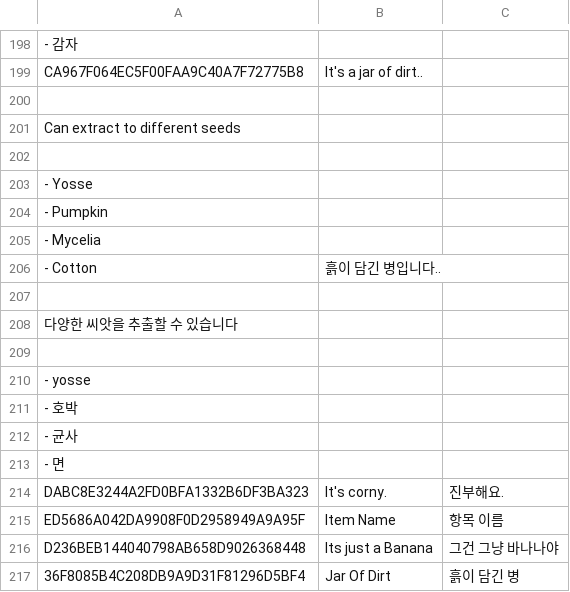
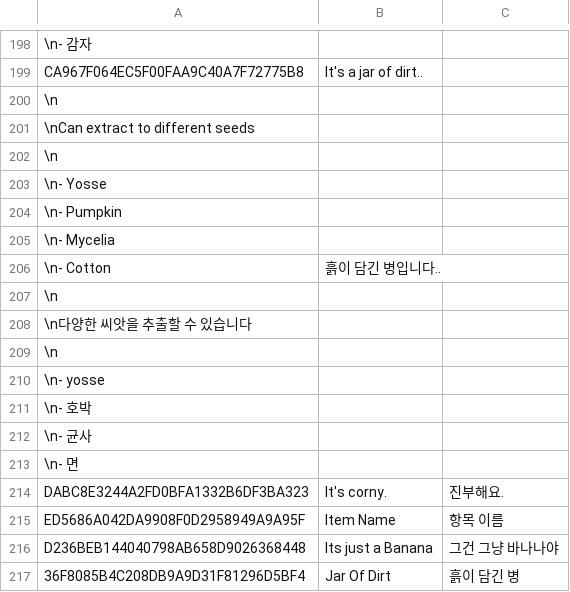
Before and after one commit to Polar-Zero/SatisfactoryPlusi18n, a TSV file: Localization/ko/FicsitFarming.tsv, drawn as a sheet; only a part is shown, gaps mark what is left out; the diff covers the shown part only; the diff names each change by its address in the sheet, - before the commit and + after, or states it on an @@ line.

```diff
--- a/Localization/ko/FicsitFarming.tsv
+++ b/Localization/ko/FicsitFarming.tsv
-A198: - 감자
+A198: \n- 감자
-A200: (empty)
+A200: \n
-A201: Can extract to different seeds
+A201: \nCan extract to different seeds
-A202: (empty)
+A202: \n
-A203: - Yosse
+A203: \n- Yosse
-A204: - Pumpkin
+A204: \n- Pumpkin
-A205: - Mycelia
+A205: \n- Mycelia
-A206: - Cotton
+A206: \n- Cotton
-A207: (empty)
+A207: \n
-A208: 다양한 씨앗을 추출할 수 있습니다
+A208: \n다양한 씨앗을 추출할 수 있습니다
-A209: (empty)
+A209: \n
-A210: - yosse
+A210: \n- yosse
-A211: - 호박
+A211: \n- 호박
-A212: - 균사
+A212: \n- 균사
-A213: - 면
+A213: \n- 면
```
Also changed, not shown: 27 edited cells elsewhere in this file, Localization/ko/KLib.tsv, Localization/ko/KPrivateCodeLib.tsv, 3 other files.
